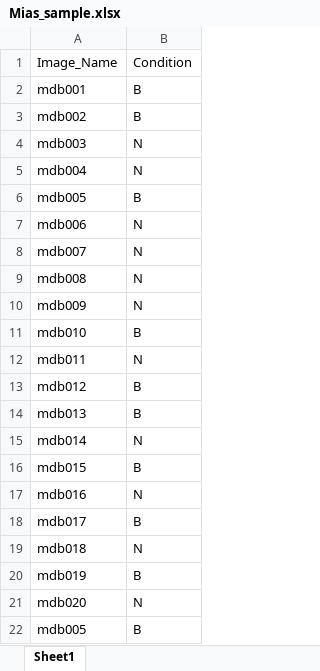
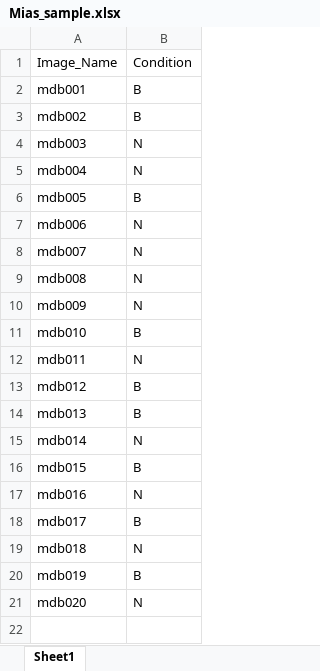
Before and after one commit to sookmun/FinalYearProject, an Excel workbook: Dataset_Tester/Mias_sample.xlsx, sheet Sheet1, drawn as a sheet; values as stored, in another font and other column widths than the file's, no borders; the diff names each change by its address in the sheet, - before the commit and + after, or states it on an @@ line.

```diff
--- a/Dataset_Tester/Mias_sample.xlsx (sheet Sheet1)
+++ b/Dataset_Tester/Mias_sample.xlsx (sheet Sheet1)
-row 22: mdb005 | B
```
Also changed, not shown: 4 other files.
